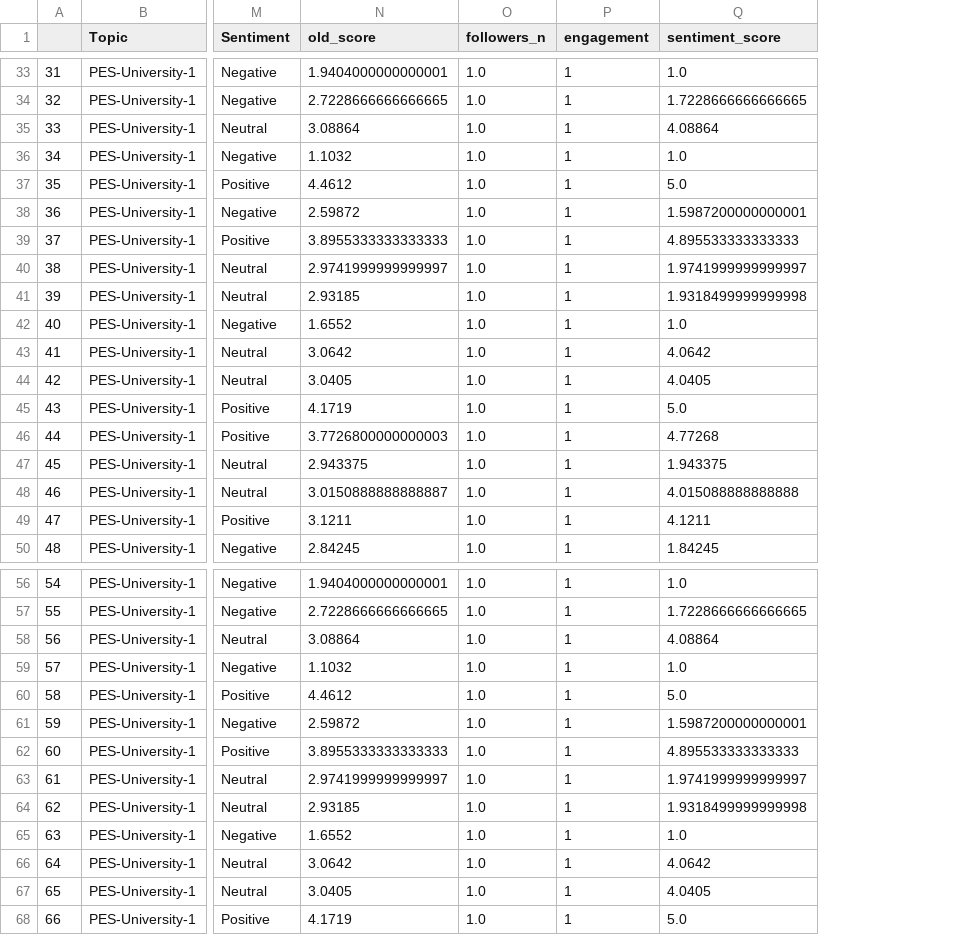
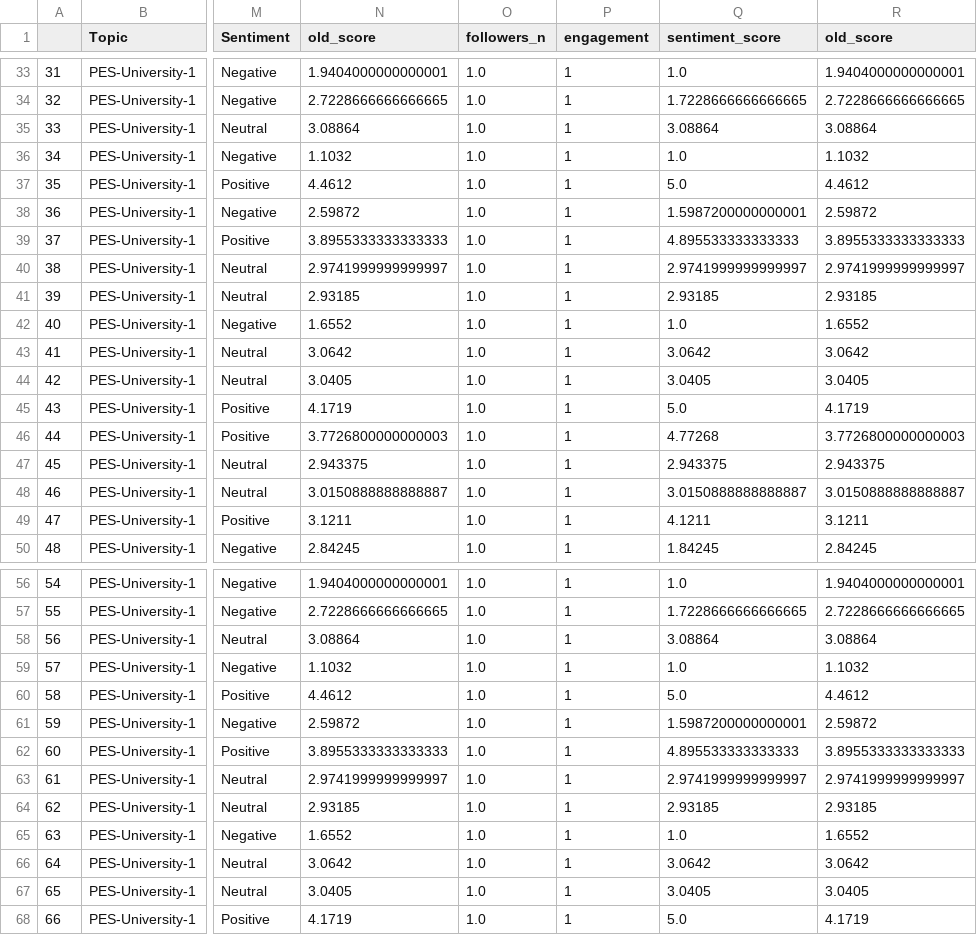
Before and after one commit to kirthikagurumurthy/University_Ranking, a CSV file: Datasets/Quora/Data/PesuQuoraWSA.csv, drawn as a sheet; only a part is shown, gaps mark what is left out; the diff covers the shown part only; the diff names each change by its address in the sheet, - before the commit and + after, or states it on an @@ line.

```diff
--- a/Datasets/Quora/Data/PesuQuoraWSA.csv
+++ b/Datasets/Quora/Data/PesuQuoraWSA.csv
+column R (old_score), rows 33-50: 1.9404000000000001 | 2.7228666666666665 | 3.08864 | 1.1032 | 4.4612 | 2.59872 | 3.8955333333333333 | 2.9741999999999997 | 2.93185 | 1.6552 | 3.0642 | 3.0405 | 4.1719 | 3.7726800000000003 | 2.943375 | 3.0150888888888887 | 3.1211 | 2.84245; rows 56-68: 1.9404000000000001 | 2.7228666666666665 | 3.08864 | 1.1032 | 4.4612 | 2.59872 | 3.8955333333333333 | 2.9741999999999997 | 2.93185 | 1.6552 | 3.0642 | 3.0405 | 4.1719
-Q35 (sentiment_score): 4.08864
+Q35 (sentiment_score): 3.08864
-Q40 (sentiment_score): 1.9741999999999997
+Q40 (sentiment_score): 2.9741999999999997
-Q41 (sentiment_score): 1.9318499999999998
+Q41 (sentiment_score): 2.93185
-Q43 (sentiment_score): 4.0642
+Q43 (sentiment_score): 3.0642
-Q44 (sentiment_score): 4.0405
+Q44 (sentiment_score): 3.0405
-Q47 (sentiment_score): 1.943375
+Q47 (sentiment_score): 2.943375
-Q48 (sentiment_score): 4.015088888888888
+Q48 (sentiment_score): 3.0150888888888887
-Q58 (sentiment_score): 4.08864
+Q58 (sentiment_score): 3.08864
-Q63 (sentiment_score): 1.9741999999999997
+Q63 (sentiment_score): 2.9741999999999997
-Q64 (sentiment_score): 1.9318499999999998
+Q64 (sentiment_score): 2.93185
-Q66 (sentiment_score): 4.0642
+Q66 (sentiment_score): 3.0642
-Q67 (sentiment_score): 4.0405
+Q67 (sentiment_score): 3.0405
```
Also changed, not shown: 2 edited cells elsewhere in this file, 17 other files.
